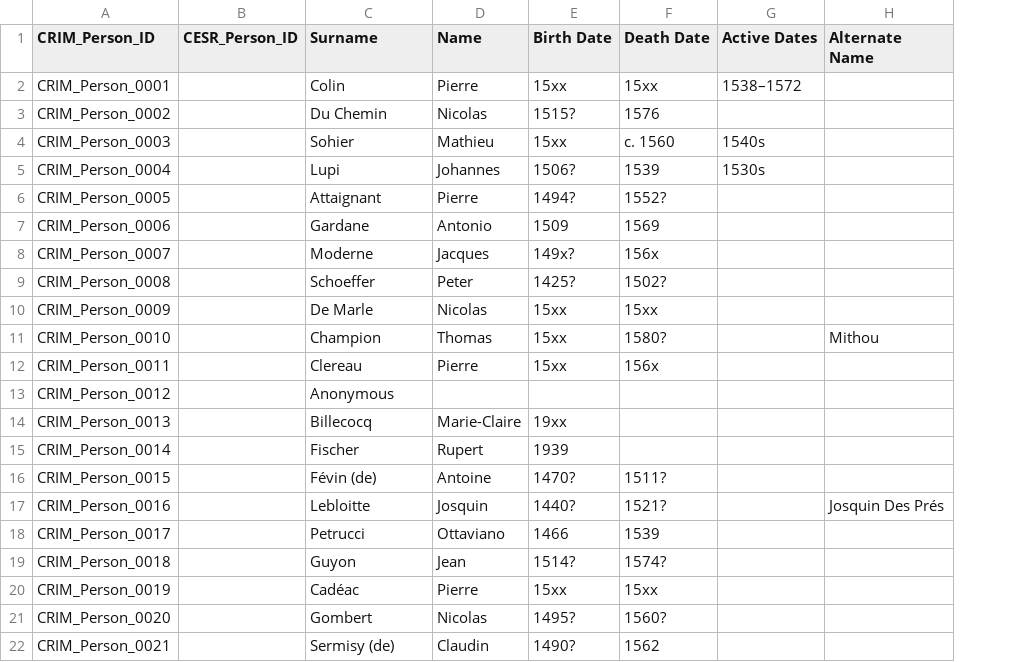
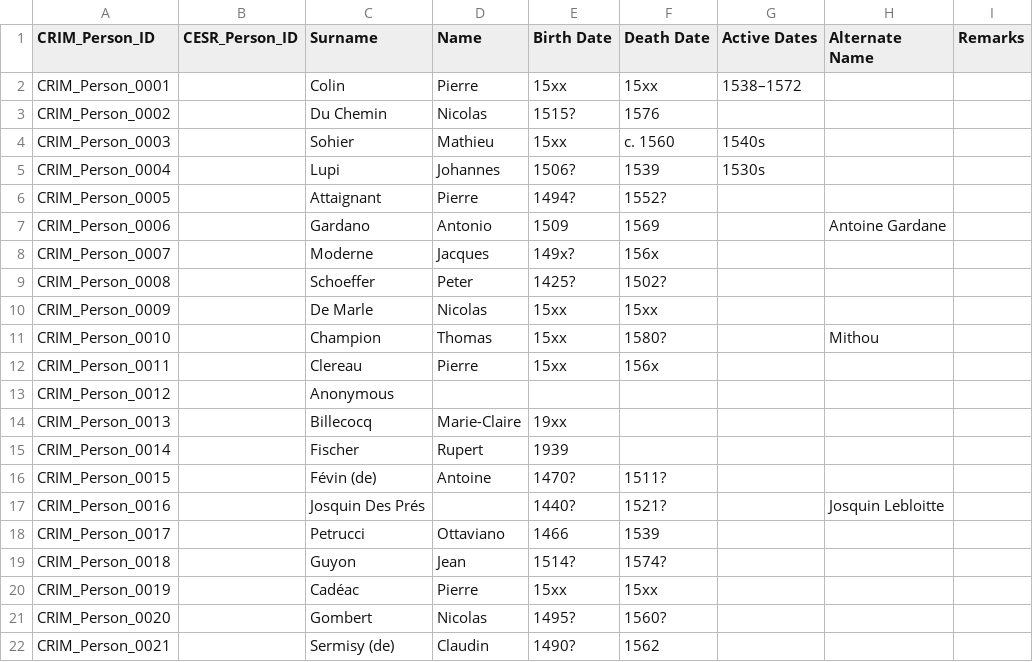
Before and after one commit to CRIM-Project/CRIM-online, a CSV file: import/source/CRIM_Person_Catalog.csv, drawn as a sheet; only a part is shown; the diff covers the shown part only; the diff names each change by its address in the sheet, - before the commit and + after, or states it on an @@ line.

```diff
--- a/import/source/CRIM_Person_Catalog.csv
+++ b/import/source/CRIM_Person_Catalog.csv
+column I (Remarks), empty
-C7 (Surname): Gardane
+C7 (Surname): Gardano
-H7 (Alternate Name): (empty)
+H7 (Alternate Name): Antoine Gardane
-C17 (Surname): Lebloitte
+C17 (Surname): Josquin Des Prés
-D17 (Name): Josquin
+D17 (Name): (empty)
-H17 (Alternate Name): Josquin Des Prés
+H17 (Alternate Name): Josquin Lebloitte
```
Also changed, not shown: 30 added rows elsewhere in this file, import/source/CRIM_Mass_Catalog.csv, import/source/CRIM_Model_Catalog.csv, 7 other files.
